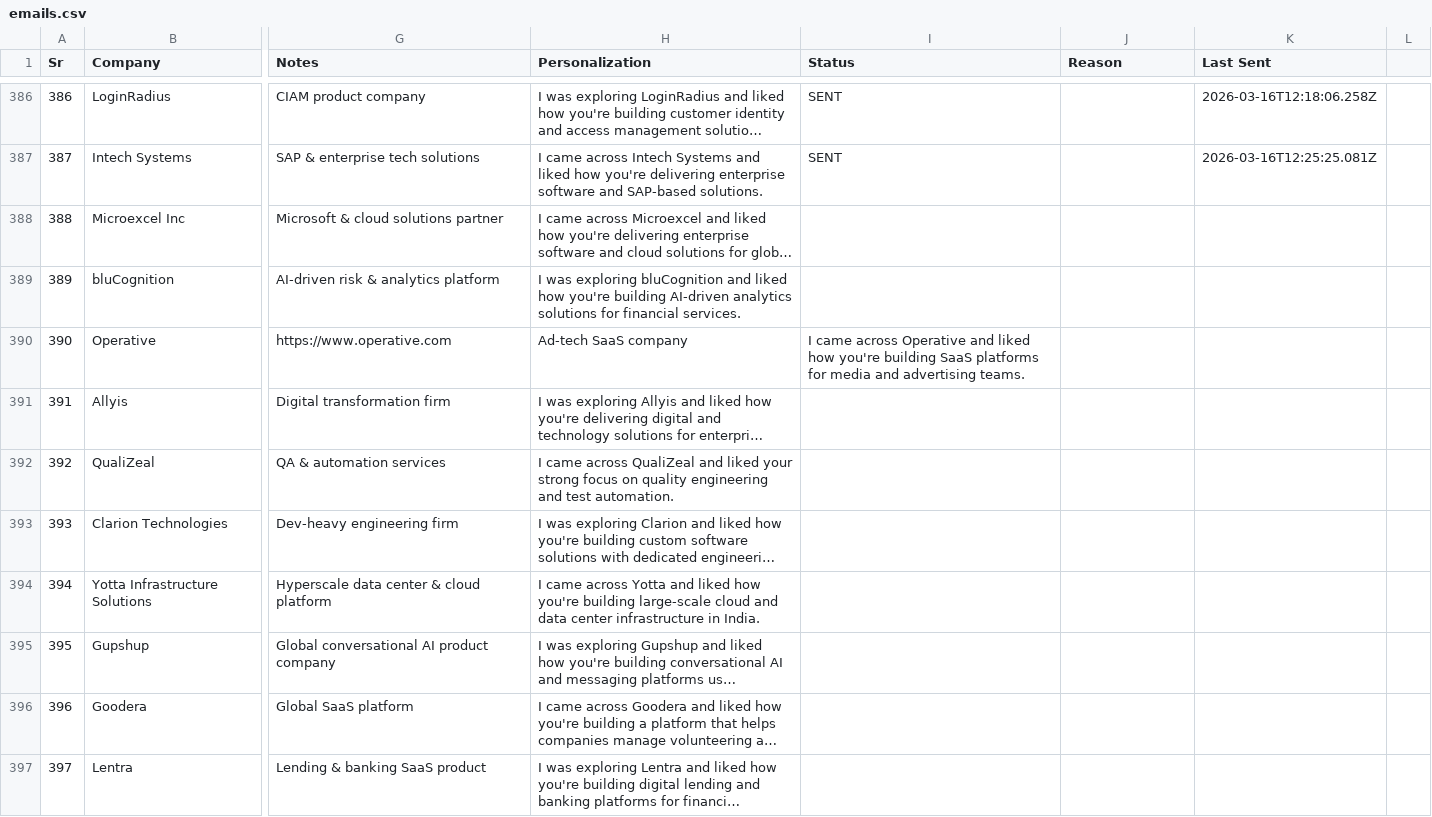
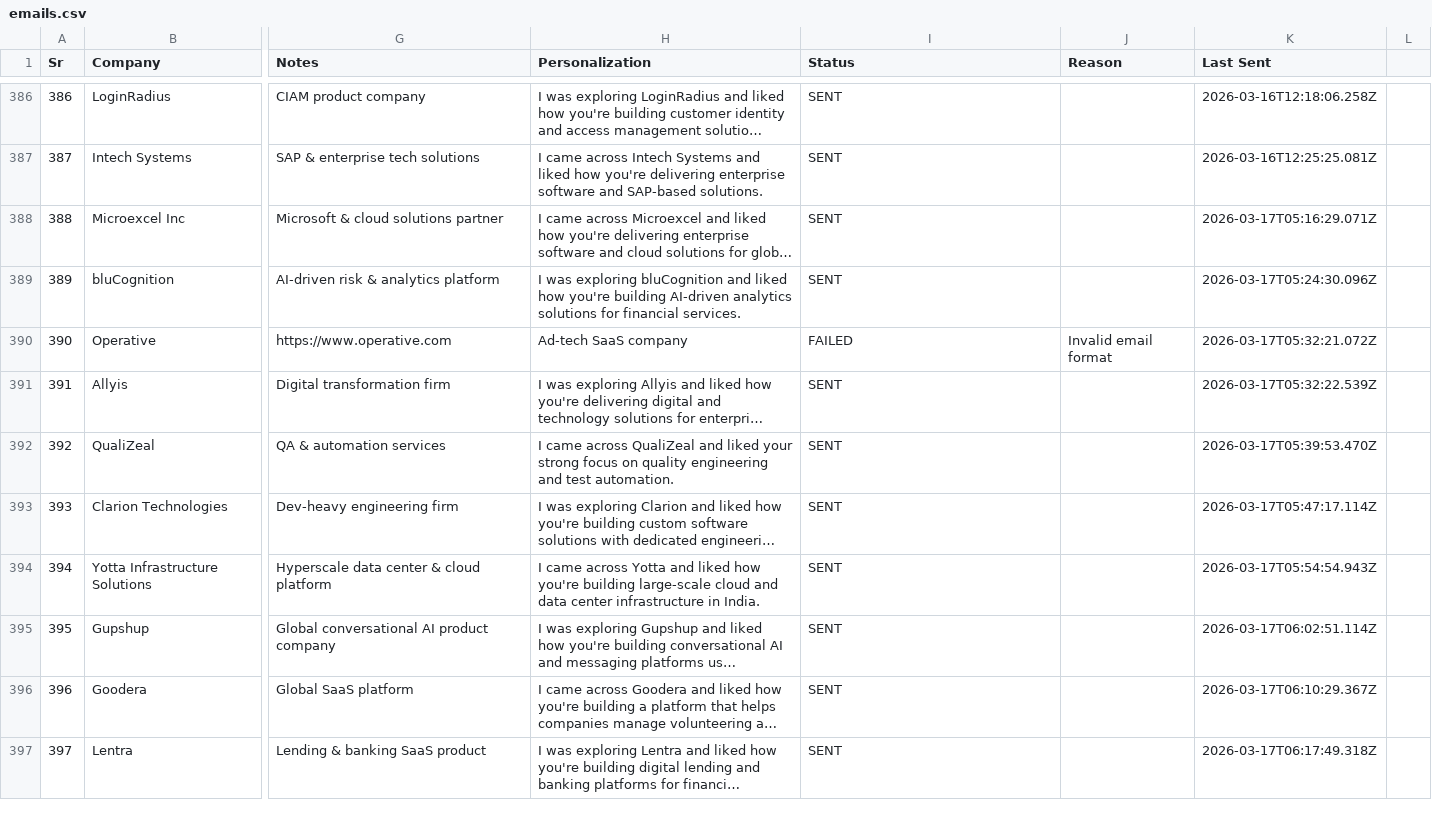
Before and after one commit to rajput-vishal01/automate-mail, a CSV file: emails.csv, drawn as a sheet; only a part is shown, gaps mark what is left out; long unchanged cells end in …; the diff covers the shown part only; the diff names each change by its address in the sheet, - before the commit and + after, or states it on an @@ line.

Commit message:
chore: update email status [2026-03-17 07:40 UTC]

```diff
--- a/emails.csv
+++ b/emails.csv
-I388:I389 (Status): (empty)
+I388:I389 (Status): SENT
-K388 (Last Sent): (empty)
+K388 (Last Sent): 2026-03-17T05:16:29.071Z
-K389 (Last Sent): (empty)
+K389 (Last Sent): 2026-03-17T05:24:30.096Z
-I390 (Status): I came across Operative and liked how you're building SaaS platforms for media and advertising teams.
+I390 (Status): FAILED
-J390 (Reason): (empty)
+J390 (Reason): Invalid email format
-K390 (Last Sent): (empty)
+K390 (Last Sent): 2026-03-17T05:32:21.072Z
-I391:I397 (Status): (empty)
+I391:I397 (Status): SENT
-K391 (Last Sent): (empty)
+K391 (Last Sent): 2026-03-17T05:32:22.539Z
-K392 (Last Sent): (empty)
+K392 (Last Sent): 2026-03-17T05:39:53.470Z
-K393 (Last Sent): (empty)
+K393 (Last Sent): 2026-03-17T05:47:17.114Z
-K394 (Last Sent): (empty)
+K394 (Last Sent): 2026-03-17T05:54:54.943Z
-K395 (Last Sent): (empty)
+K395 (Last Sent): 2026-03-17T06:02:51.114Z
-K396 (Last Sent): (empty)
+K396 (Last Sent): 2026-03-17T06:10:29.367Z
-K397 (Last Sent): (empty)
+K397 (Last Sent): 2026-03-17T06:17:49.318Z
```
Also changed, not shown: 20 edited cells elsewhere in this file.
